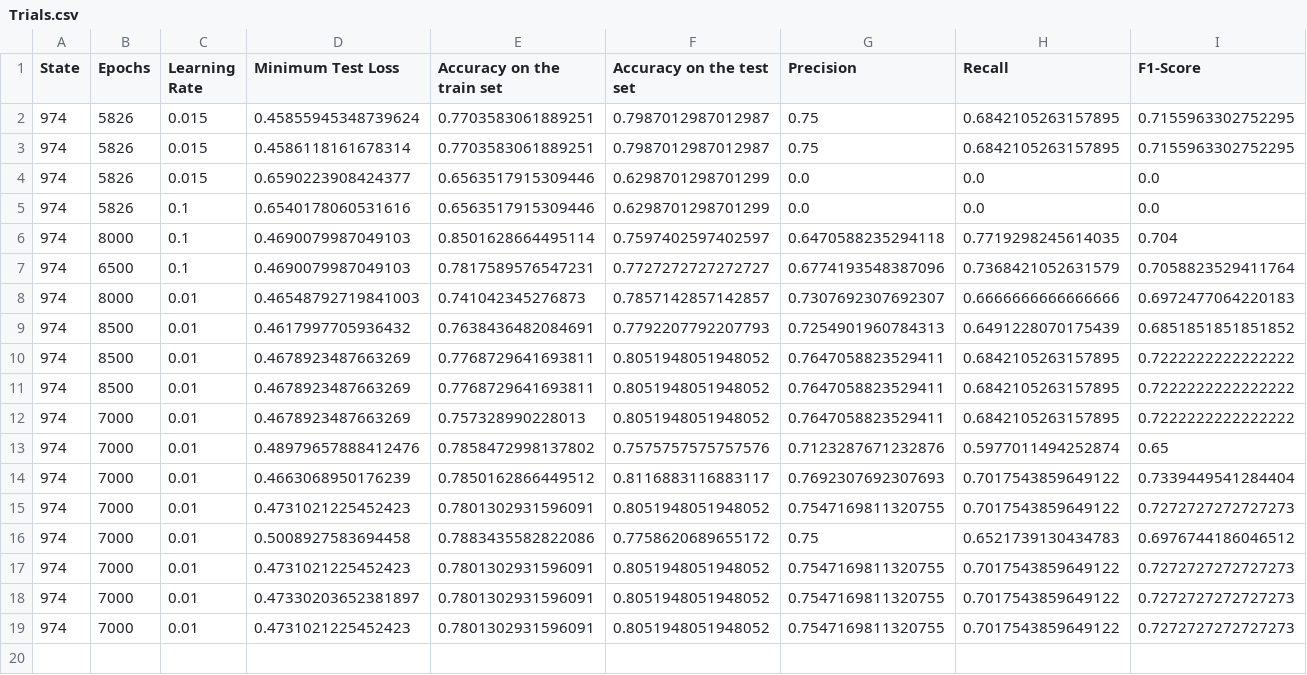
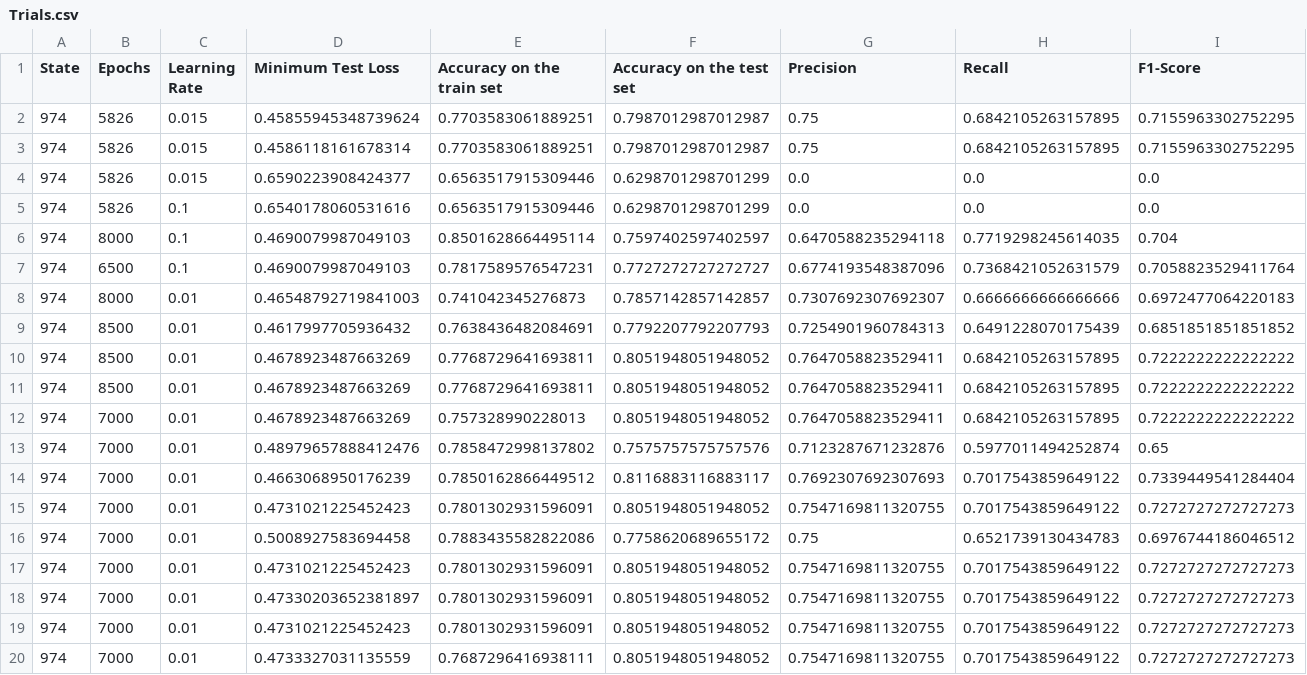
Before and after one commit to minalotfy0-web/health-classifier-diabetes-prediction-pytorch, a CSV file: Trials.csv, drawn as a sheet; only a part is shown; rows hold the shown columns only; the diff names each change by its address in the sheet, - before the commit and + after, or states it on an @@ line.

```diff
--- a/Trials.csv
+++ b/Trials.csv
+row 20: 974 | 7000 | 0.01 | 0.4733327031135559 | 0.7687296416938111 | 0.8051948051948052 | 0.7547169811320755 | 0.7017543859649122 | 0.7272727272727273
```
Also changed, not shown: 5 other files.
